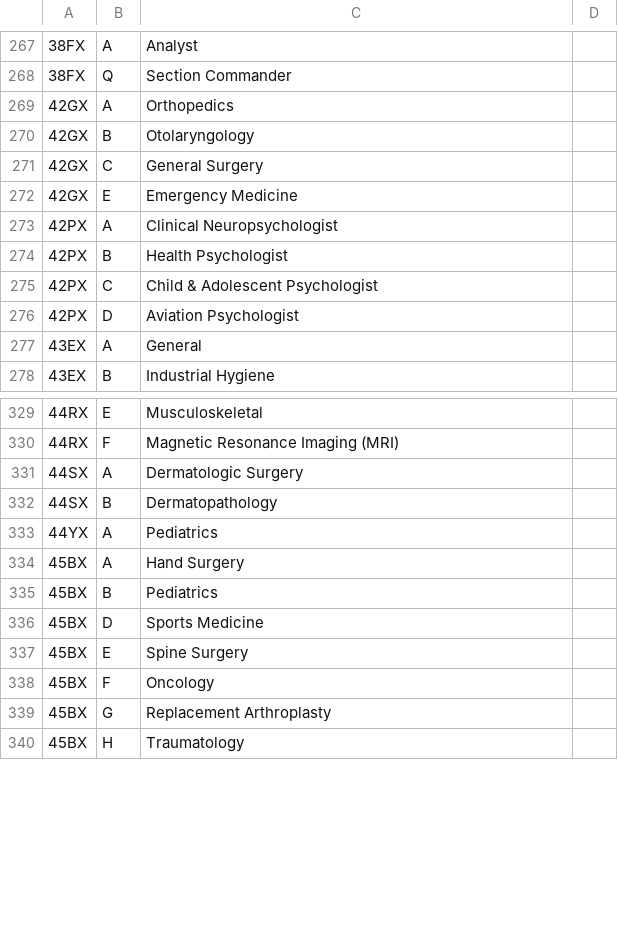
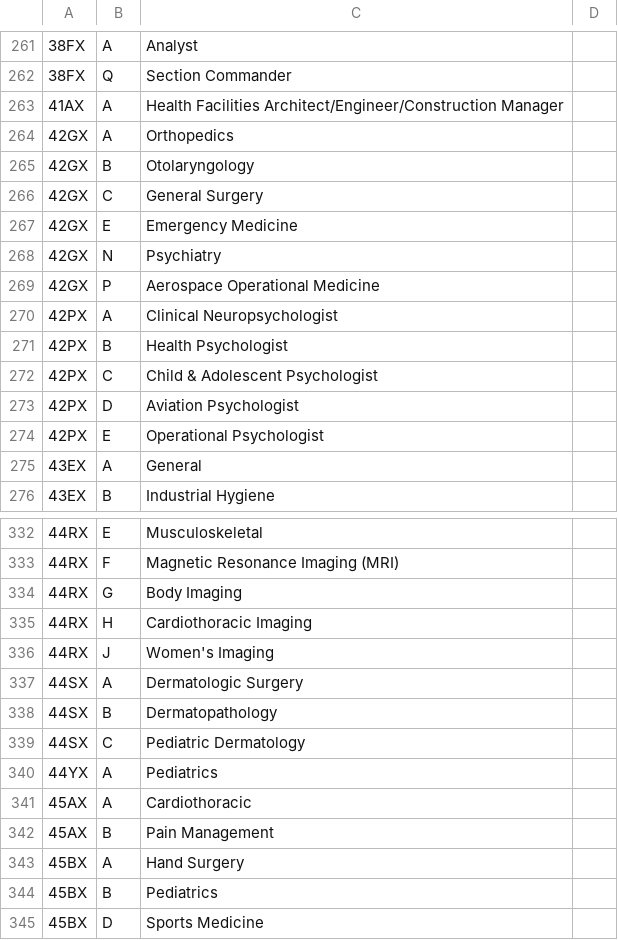
Before and after one commit to HadManySons/AFSCbot, a CSV file: AFSCbot/csv_files/OfficerShreds.csv, drawn as a sheet; only a part is shown, gaps mark what is left out; the shorter side is filled out with more unchanged rows; the diff covers the shown part only; the diff names each change by its address in the sheet, - before the commit and + after, or states it on an @@ line.

```diff
--- a/AFSCbot/csv_files/OfficerShreds.csv
+++ b/AFSCbot/csv_files/OfficerShreds.csv
+row 263: 41AX | A | Health Facilities Architect/Engineer/Construction Manager
+row 268: 42GX | N | Psychiatry
+row 269: 42GX | P | Aerospace Operational Medicine
+row 274: 42PX | E | Operational Psychologist
+row 334: 44RX | G | Body Imaging
+row 335: 44RX | H | Cardiothoracic Imaging
+row 336: 44RX | J | Women's Imaging
+row 339: 44SX | C | Pediatric Dermatology
+row 341: 45AX | A | Cardiothoracic
+row 342: 45AX | B | Pain Management
```
Also changed, not shown: 22 added rows, 14 removed rows and 28 edited cells elsewhere in this file, AFSCbot/csv_files/EnlistedPrefixes.csv, AFSCbot/csv_files/EnlistedShreds.csv, 1 other file.
